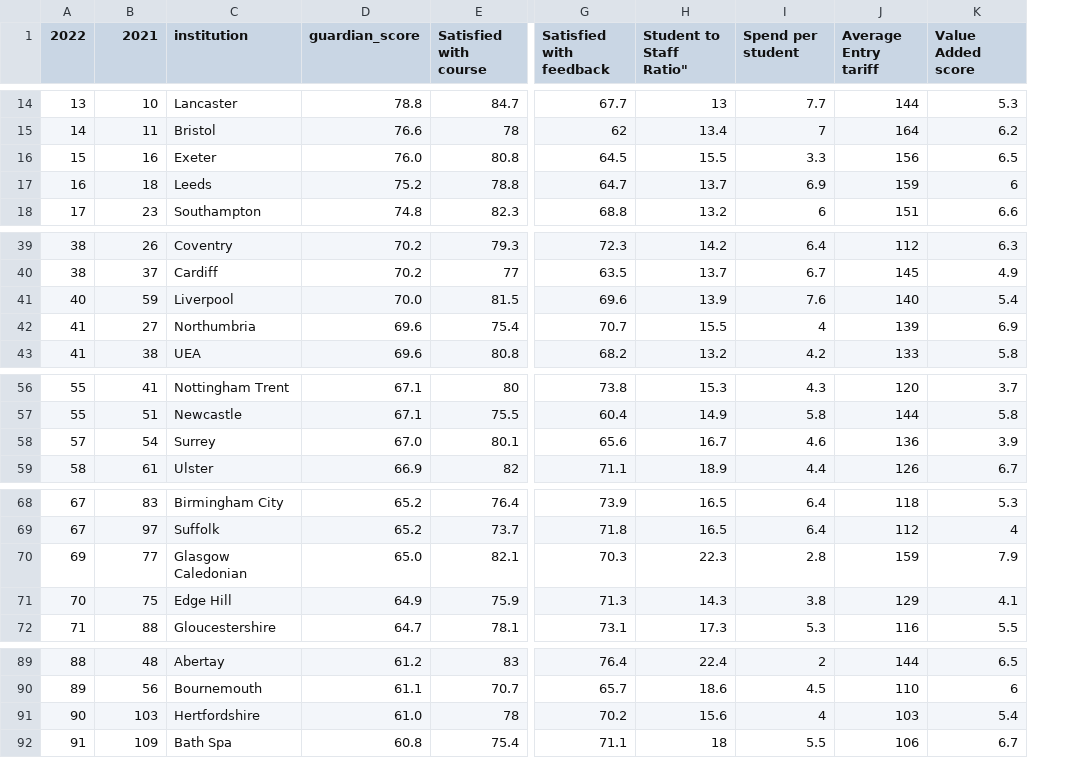
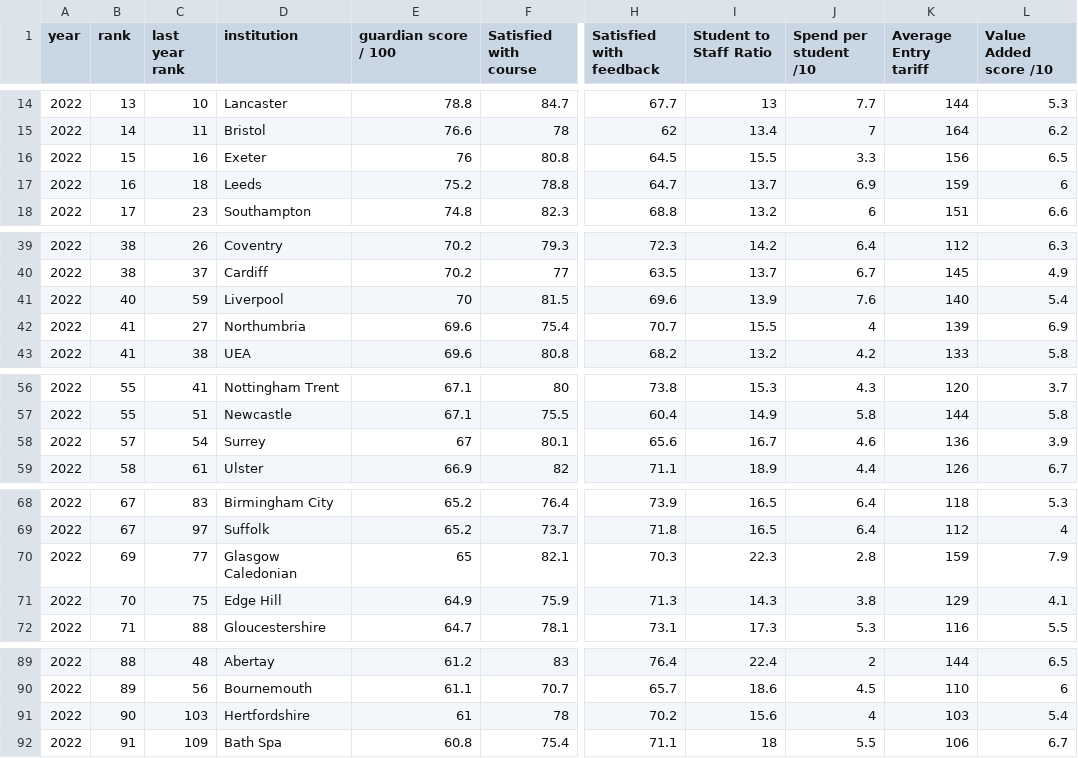
Before and after one commit to Chadi272/Project_3_Path_Finders, a CSV file: Resources/2022_data.csv, drawn as a sheet; only a part is shown, gaps mark what is left out; addresses are those after the commit; the diff covers the shown part only; the diff names each change by its address in the sheet, - before the commit and + after, or states it on an @@ line.

```diff
--- a/Resources/2022_data.csv
+++ b/Resources/2022_data.csv
+column A (year), rows 14-18: all 2022; rows 39-43: all 2022; rows 56-59: all 2022; rows 68-72: all 2022; rows 89-92: all 2022
-B1: 2022
+B1: rank
-C1: 2021
+C1: last year rank
-E1: guardian_score
+E1: guardian score / 100
-I1: Student to Staff Ratio"
+I1: Student to Staff Ratio
-J1: Spend per student
+J1: Spend per student /10
-L1: Value Added score
+L1: Value Added score /10
-E16 (guardian score / 100): 76.0
+E16 (guardian score / 100): 76
-E41 (guardian score / 100): 70.0
+E41 (guardian score / 100): 70
-E58 (guardian score / 100): 67.0
+E58 (guardian score / 100): 67
-E70 (guardian score / 100): 65.0
+E70 (guardian score / 100): 65
-E91 (guardian score / 100): 61.0
+E91 (guardian score / 100): 61
```
Also changed, not shown: 8 edited cells elsewhere in this file.
